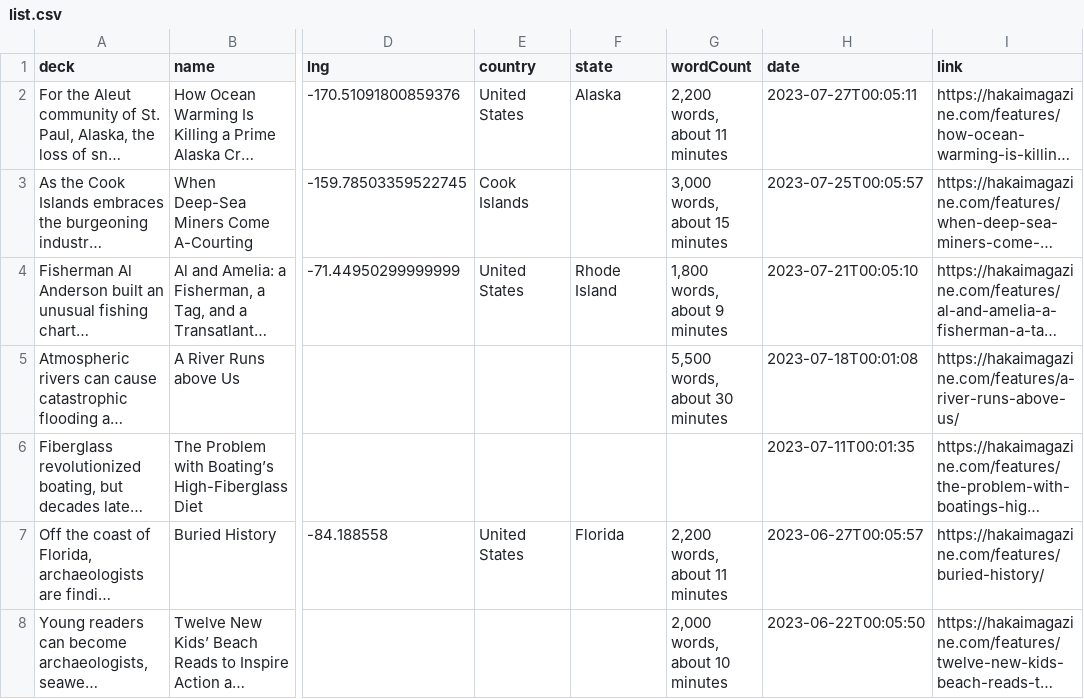
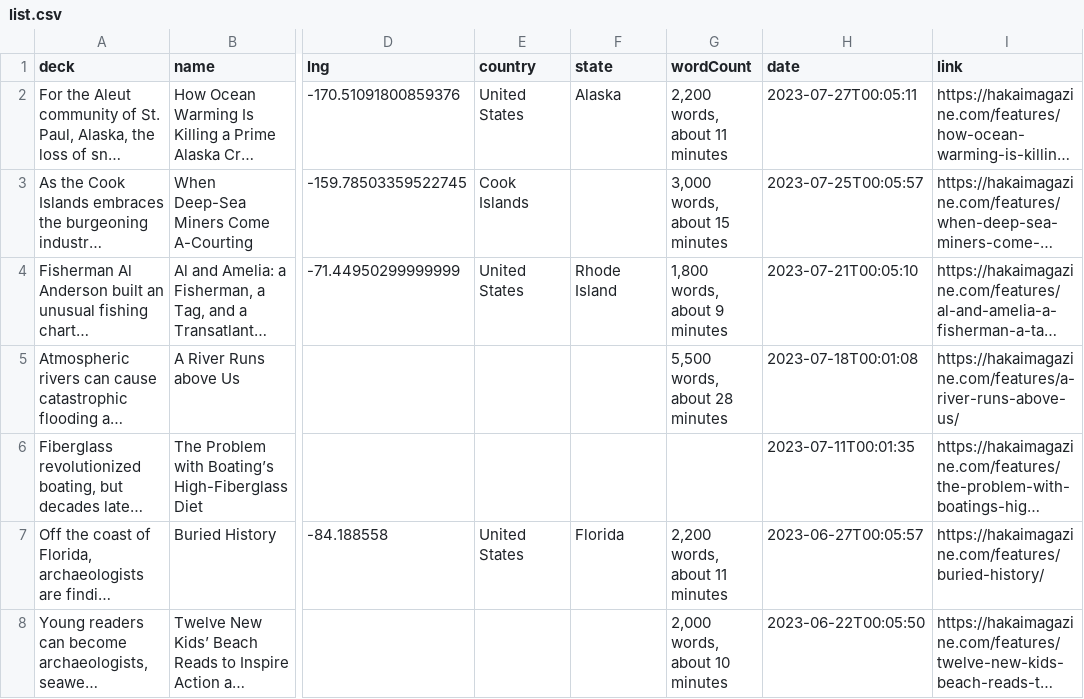
Before and after one commit to HakaiInstitute/magazine-visualizations, a CSV file: list.csv, drawn as a sheet; only a part is shown, gaps mark what is left out; long unchanged cells end in …; the diff covers the shown part only; the diff names each change by its address in the sheet, - before the commit and + after, or states it on an @@ line.

```diff
--- a/list.csv
+++ b/list.csv
-G5 (wordCount): 5,500 words, about 30 minutes
+G5 (wordCount): 5,500 words, about 28 minutes
```
Also changed, not shown: 1 added row elsewhere in this file.
